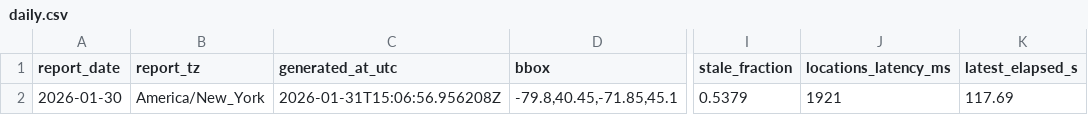
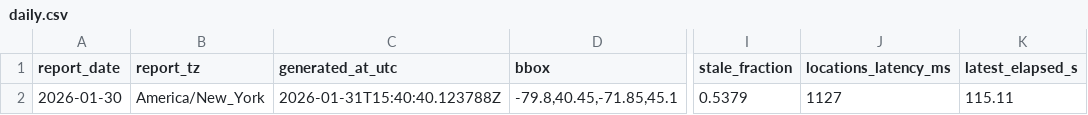
Before and after one commit to christopherbolduc/nys-air-quality, a CSV file: data/daily.csv, drawn as a sheet; only a part is shown, gaps mark what is left out; the diff names each change by its address in the sheet, - before the commit and + after, or states it on an @@ line.

```diff
--- a/data/daily.csv
+++ b/data/daily.csv
-C2 (generated_at_utc): 2026-01-31T15:06:56.956208Z
+C2 (generated_at_utc): 2026-01-31T15:40:40.123788Z
-J2 (locations_latency_ms): 1921
+J2 (locations_latency_ms): 1127
-K2 (latest_elapsed_s): 117.69
+K2 (latest_elapsed_s): 115.11
```
Also changed, not shown: 2 other files.
